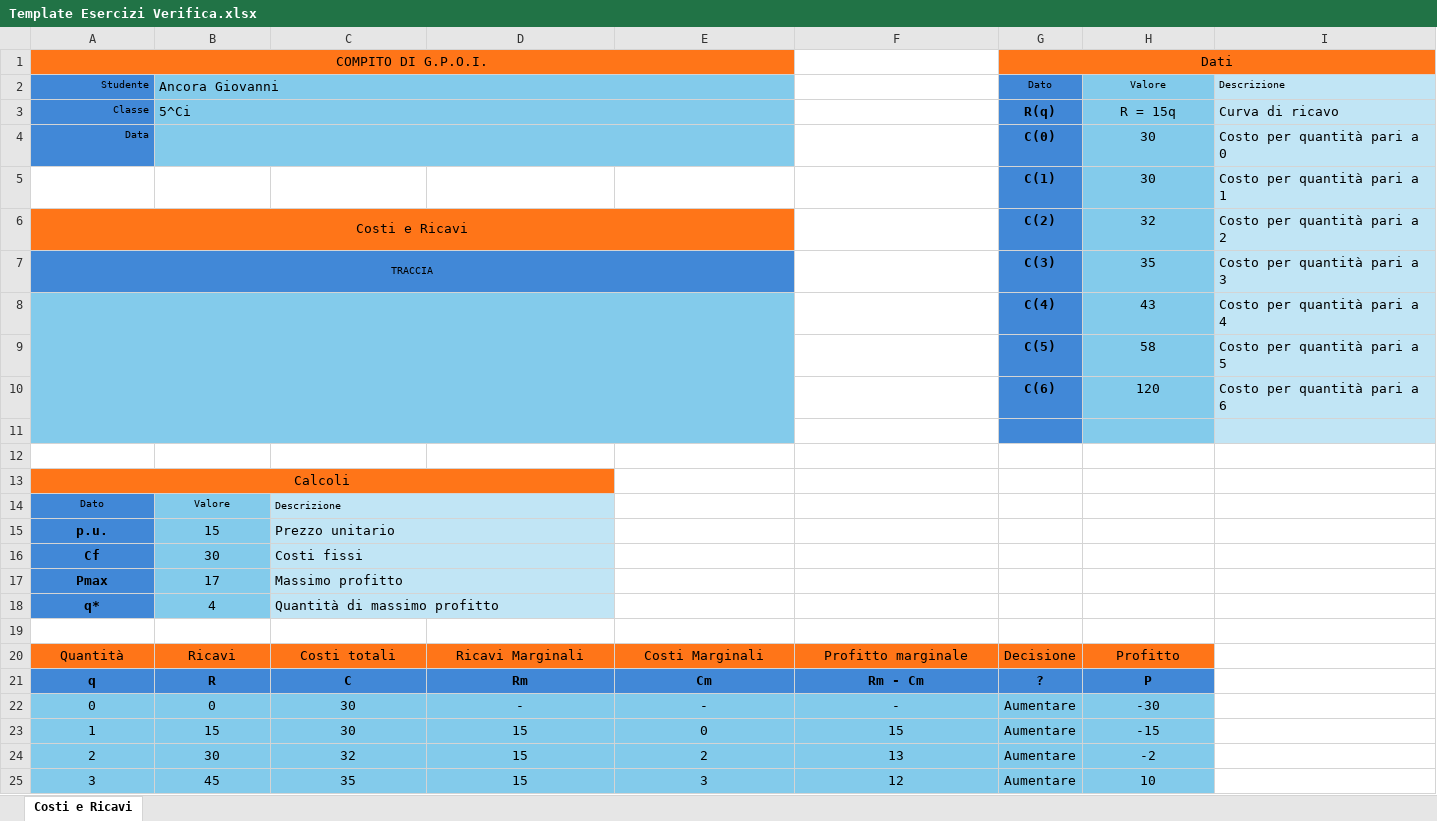
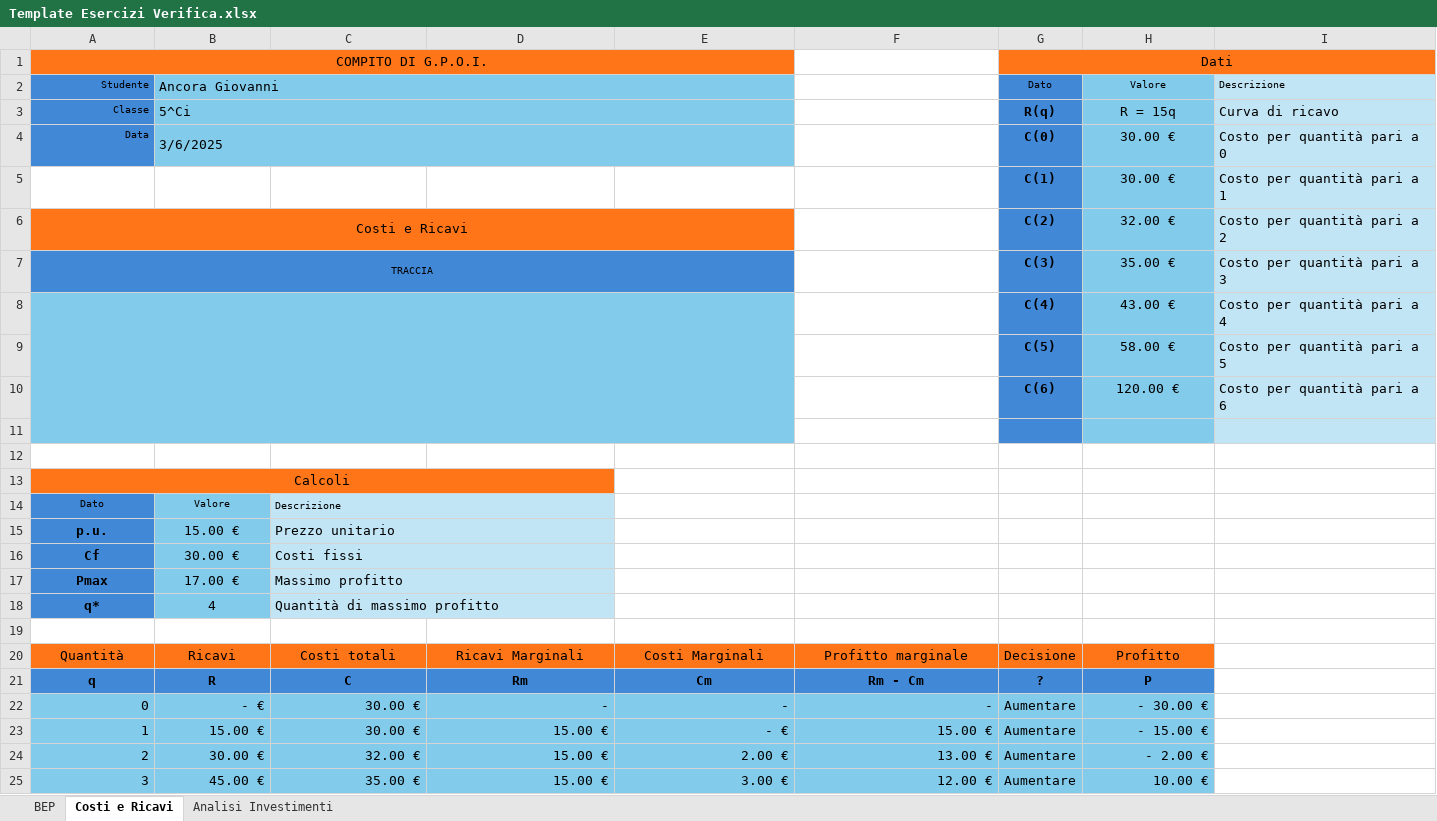
Before and after one commit to GiovanniAncora/Scuola, an Excel workbook: GPOI/Appunti/Template Esercizi Verifica.xlsx, sheet Costi e Ricavi, drawn as a sheet; only a part is shown; values as stored, in another font and other column widths than the file's, no borders; charts and pictures and conditional formats not drawn; the diff covers the shown part only; the diff names each change by its address in the sheet, - before the commit and + after, or states it on an @@ line.

Commit message:
Aggiunti al template gli altri due esercizi della verifica di GPOI: BEP e Analisi Investimenti.

```diff
--- a/GPOI/Appunti/Template Esercizi Verifica.xlsx (sheet Costi e Ricavi)
+++ b/GPOI/Appunti/Template Esercizi Verifica.xlsx (sheet Costi e Ricavi)
+sheet tab: BEP
+sheet tab: Analisi Investimenti
-B4 (Ancora Giovanni): (empty)
+B4 (Ancora Giovanni): 3/6/2025
-H4:H5 (Valore): 30
+H4:H5 (Valore): 30.00 €
-H6 (Valore): 32
+H6 (Valore): 32.00 €
-H7 (Valore): 35
+H7 (Valore): 35.00 €
-H8 (Valore): 43
+H8 (Valore): 43.00 €
-H9 (Valore): 58
+H9 (Valore): 58.00 €
-H10 (Valore): 120
+H10 (Valore): 120.00 €
-B15 (Ancora Giovanni): 15
+B15 (Ancora Giovanni): 15.00 €
-B16 (Ancora Giovanni): 30
+B16 (Ancora Giovanni): 30.00 €
-B17 (Ancora Giovanni): 17
+B17 (Ancora Giovanni): 17.00 €
-A22:F25 alignment: center
+A22:F25 alignment: right
-B22 (Ancora Giovanni): 0
+B22 (Ancora Giovanni): - €
-C22:C23: 30
+C22:C23: 30.00 €
-H22 (Valore): -30
+H22 (Valore): - 30.00 €
-H22:H25 alignment: center
+H22:H25 alignment: right
-B23 (Ancora Giovanni): 15
+B23 (Ancora Giovanni): 15.00 €
-D23:D25: 15
+D23:D25: 15.00 €
-E23: 0
+E23: - €
-F23: 15
+F23: 15.00 €
-H23 (Valore): -15
+H23 (Valore): - 15.00 €
-B24 (Ancora Giovanni): 30
+B24 (Ancora Giovanni): 30.00 €
-C24: 32
+C24: 32.00 €
-E24: 2
+E24: 2.00 €
-F24: 13
+F24: 13.00 €
-H24 (Valore): -2
+H24 (Valore): - 2.00 €
-B25 (Ancora Giovanni): 45
+B25 (Ancora Giovanni): 45.00 €
-C25: 35
+C25: 35.00 €
-E25: 3
+E25: 3.00 €
-F25: 12
+F25: 12.00 €
-H25 (Valore): 10
+H25 (Valore): 10.00 €
```
Also changed, not shown: 18 edited cells and cell formats elsewhere in this sheet, charts or pictures.
